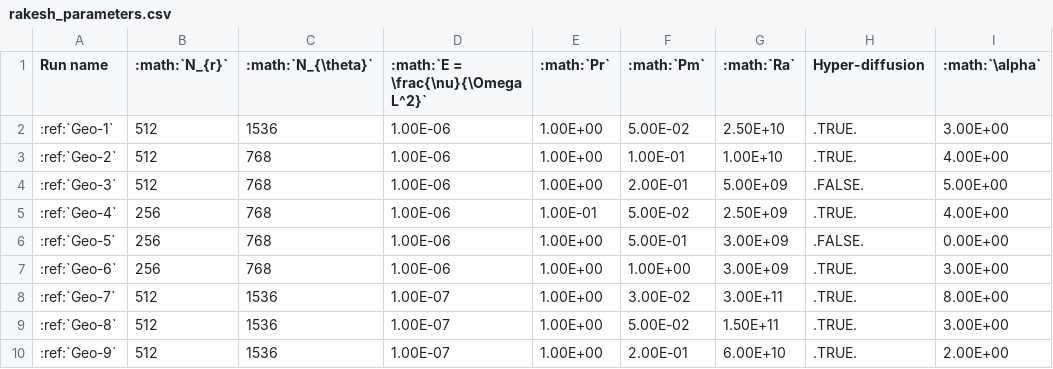
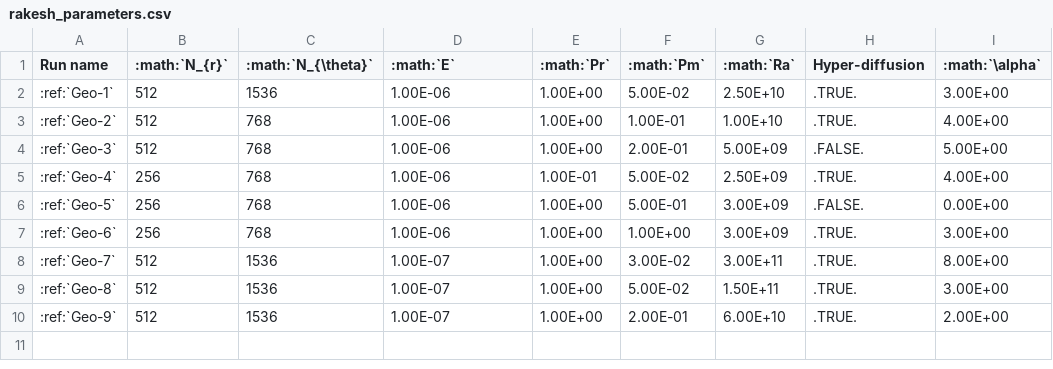
Before and after one commit to geodynamics/INCITE_data_docs, a CSV file: docs/source/INCITE/rakesh_parameters.csv, drawn as a sheet; only a part is shown; the diff names each change by its address in the sheet, - before the commit and + after, or states it on an @@ line.

Commit message:
Add parameter descriptions in Rakash's outline page

```diff
--- a/docs/source/INCITE/rakesh_parameters.csv
+++ b/docs/source/INCITE/rakesh_parameters.csv
-D1: :math:`E = \frac{\nu}{\Omega L^2}`
+D1: :math:`E`
```
Also changed, not shown: 2 other files.
